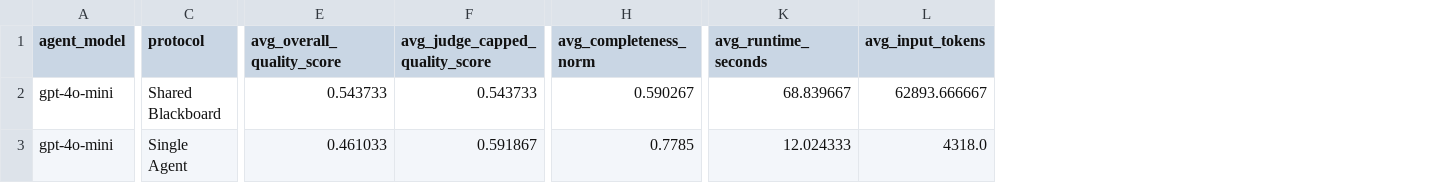
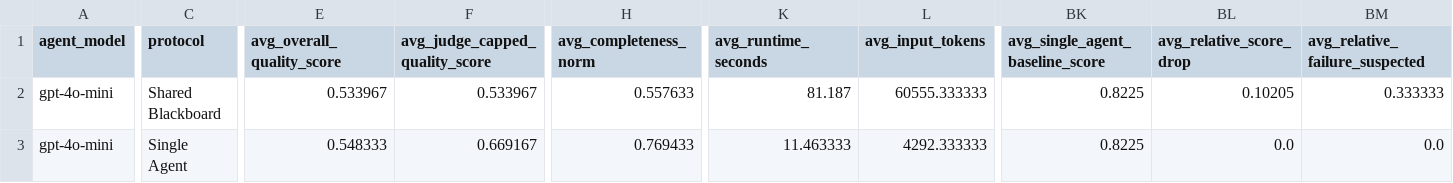
Before and after one commit to zhiqiH/Multi-Agent, a CSV file: results/current/aggregate_results.csv, drawn as a sheet; only a part is shown, gaps mark what is left out; the diff covers the shown part only; the diff names each change by its address in the sheet, - before the commit and + after, or states it on an @@ line.

```diff
--- a/results/current/aggregate_results.csv
+++ b/results/current/aggregate_results.csv
+column BK (avg_single_agent_baseline_score), rows 2-3: 0.8225 | 0.8225
+column BL (avg_relative_score_drop), rows 2-3: 0.10205 | 0.0
+column BM (avg_relative_failure_suspected), rows 2-3: 0.333333 | 0.0
-E2 (avg_overall_quality_score): 0.543733
+E2 (avg_overall_quality_score): 0.533967
-F2 (avg_judge_capped_quality_score): 0.543733
+F2 (avg_judge_capped_quality_score): 0.533967
-H2 (avg_completeness_norm): 0.590267
+H2 (avg_completeness_norm): 0.557633
-K2 (avg_runtime_seconds): 68.839667
+K2 (avg_runtime_seconds): 81.187
-L2 (avg_input_tokens): 62893.666667
+L2 (avg_input_tokens): 60555.333333
-E3 (avg_overall_quality_score): 0.461033
+E3 (avg_overall_quality_score): 0.548333
-F3 (avg_judge_capped_quality_score): 0.591867
+F3 (avg_judge_capped_quality_score): 0.669167
-H3 (avg_completeness_norm): 0.7785
+H3 (avg_completeness_norm): 0.769433
-K3 (avg_runtime_seconds): 12.024333
+K3 (avg_runtime_seconds): 11.463333
-L3 (avg_input_tokens): 4318.0
+L3 (avg_input_tokens): 4292.333333
```
Also changed, not shown: 69 edited cells elsewhere in this file, 29 other files.
